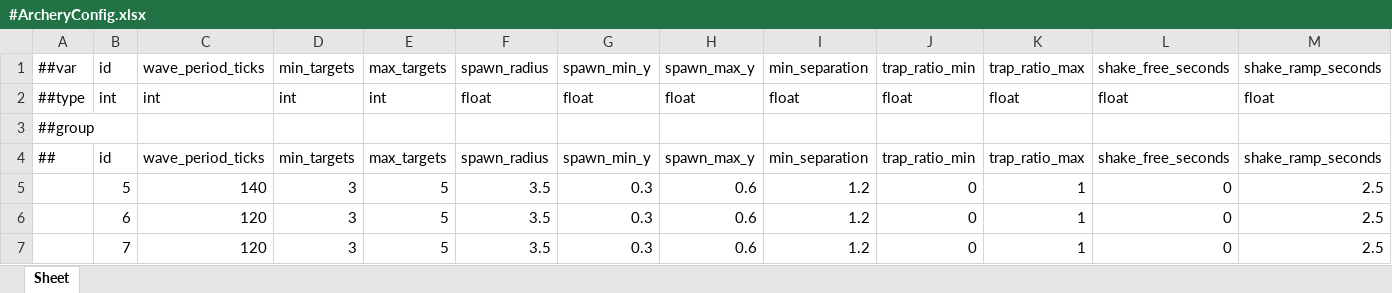
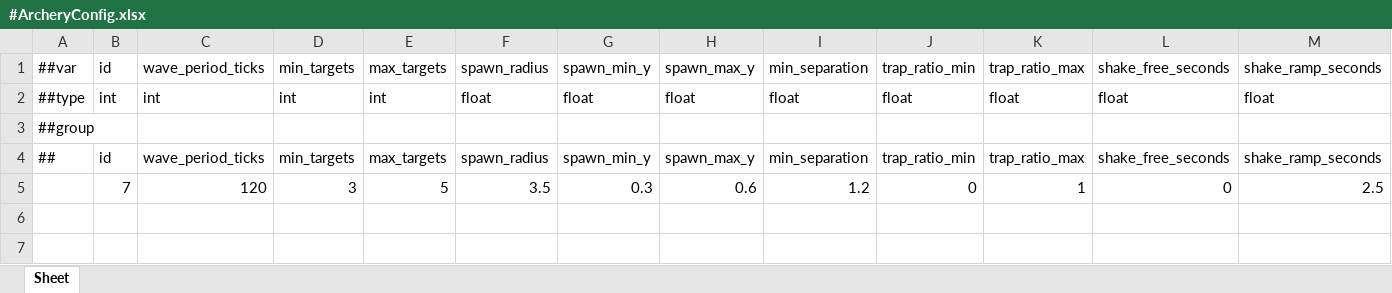
Before and after one commit to Baeinsoo/infrastructure, an Excel workbook: table/Datas/#ArcheryConfig.xlsx, sheet Sheet, drawn as a sheet; only a part is shown; values as stored, in another font and other column widths than the file's, no borders; rows hold the shown columns only; the diff names each change by its address in the sheet, - before the commit and + after, or states it on an @@ line.

```diff
--- a/table/Datas/#ArcheryConfig.xlsx (sheet Sheet)
+++ b/table/Datas/#ArcheryConfig.xlsx (sheet Sheet)
-row 5:  | 5 | 140 | 3 | 5 | 3.5 | 0.3 | 0.6 | 1.2 | 0 | 1 | 0 | 2.5
-row 6:  | 6 | 120 | 3 | 5 | 3.5 | 0.3 | 0.6 | 1.2 | 0 | 1 | 0 | 2.5
```
Also changed, not shown: table/Datas/#ArcheryRange.xlsx, table/Datas/#ArcheryRing.xlsx, 3 other files.
